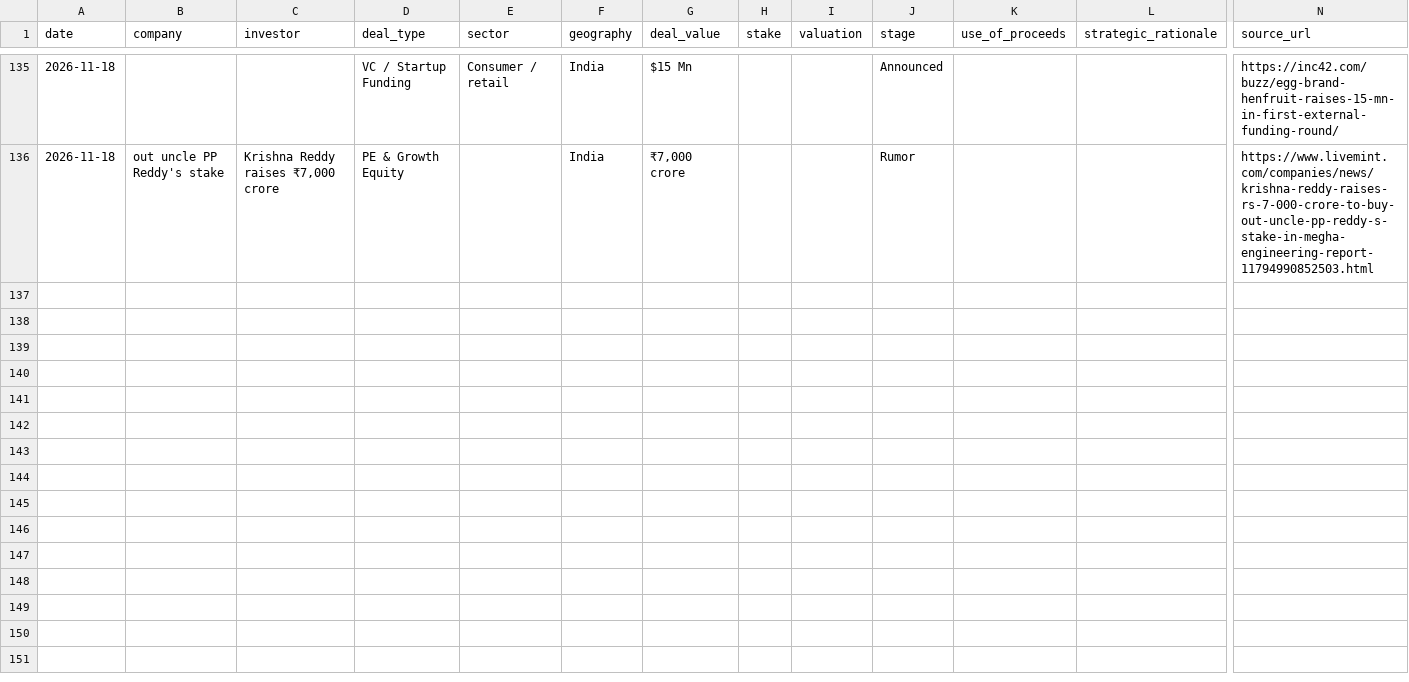
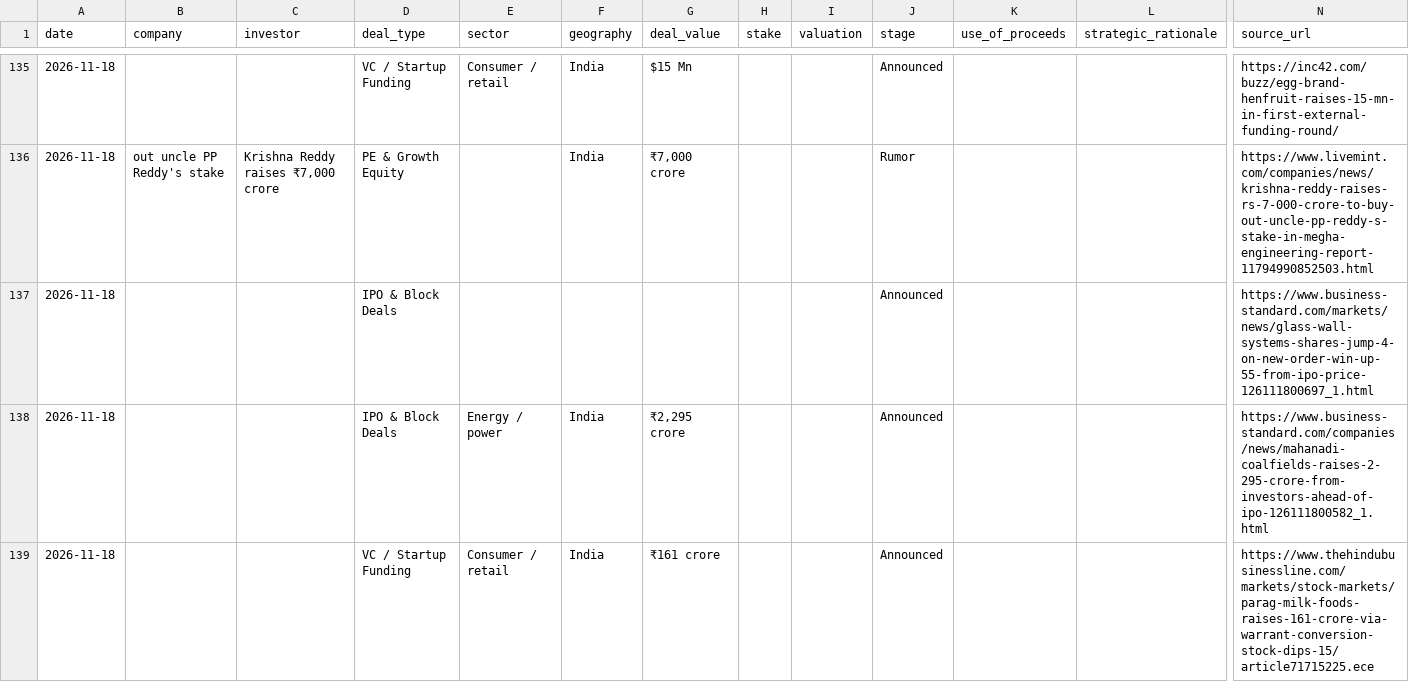
Before and after one commit to aarreev12342/morning-brief, a CSV file: data/pitchbook_style_deals.csv, drawn as a sheet; only a part is shown, gaps mark what is left out; rows hold the shown columns only; the diff names each change by its address in the sheet, - before the commit and + after, or states it on an @@ line.

```diff
--- a/data/pitchbook_style_deals.csv
+++ b/data/pitchbook_style_deals.csv
+row 137: 2026-11-18 |  |  | IPO & Block Deals |  |  |  |  |  | Announced |  |  | https://www.business-standard.com/markets/news/glass-wall-systems-shares-jump-4-on-new-order-win-up-55-from-ipo-price-126111800697_1.html
+row 138: 2026-11-18 |  |  | IPO & Block Deals | Energy / power | India | ₹2,295 crore |  |  | Announced |  |  | https://www.business-standard.com/companies/news/mahanadi-coalfields-raises-2-295-crore-from-investors-ahead-of-ipo-126111800582_1.html
+row 139: 2026-11-18 |  |  | VC / Startup Funding | Consumer / retail | India | ₹161 crore |  |  | Announced |  |  | https://www.thehindubusinessline.com/markets/stock-markets/parag-milk-foods-raises-161-crore-via-warrant-conversion-stock-dips-15/article71715225.ece
```
Also changed, not shown: data/deals.csv.
